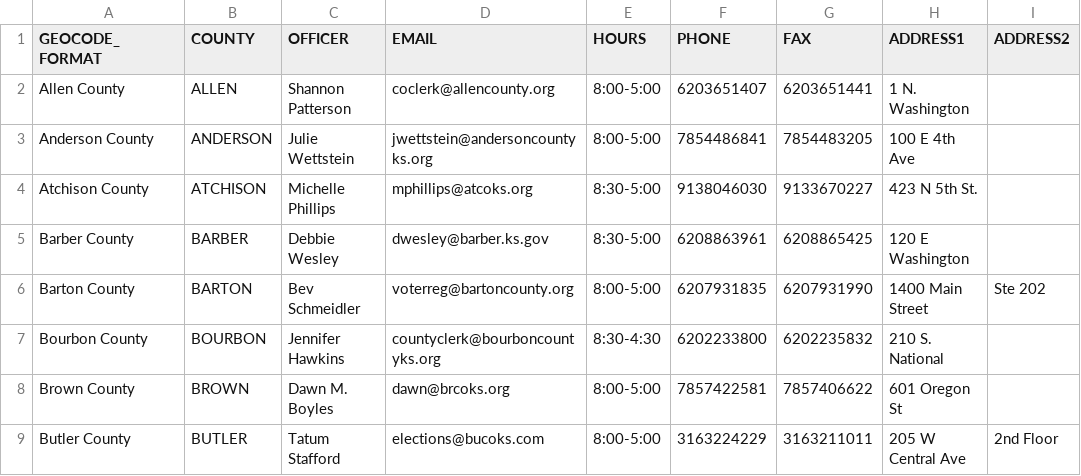
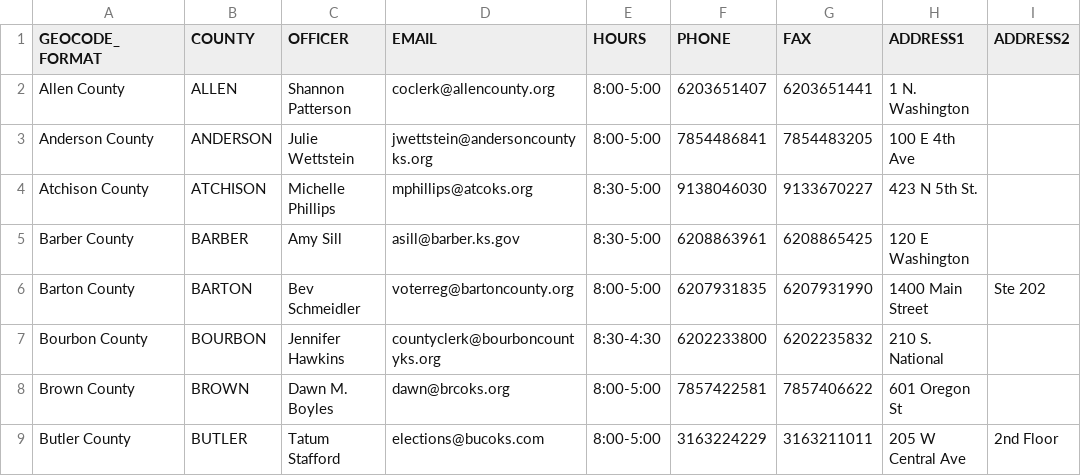
Before and after one commit to BlueprintKansas/v3.ksvotes.org, a CSV file: ksvotes/county-clerks.csv, drawn as a sheet; only a part is shown; the diff names each change by its address in the sheet, - before the commit and + after, or states it on an @@ line.

Commit message:
Update Barber Co (#323)

```diff
--- a/ksvotes/county-clerks.csv
+++ b/ksvotes/county-clerks.csv
-C5 (OFFICER): Debbie Wesley
+C5 (OFFICER): Amy Sill
-D5 (EMAIL): dwesley@barber.ks.gov
+D5 (EMAIL): asill@barber.ks.gov
```
